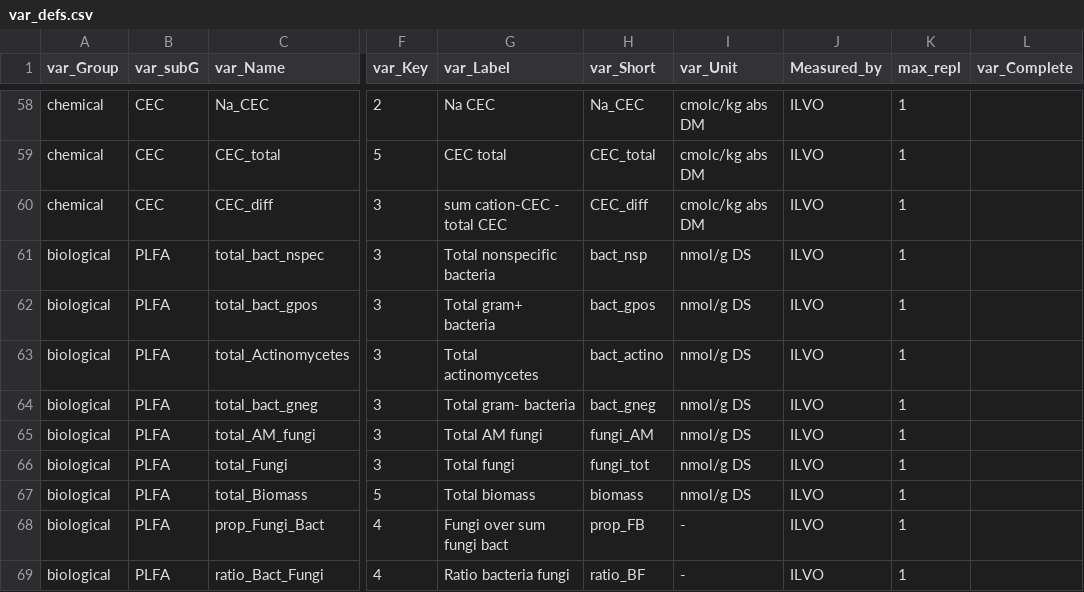
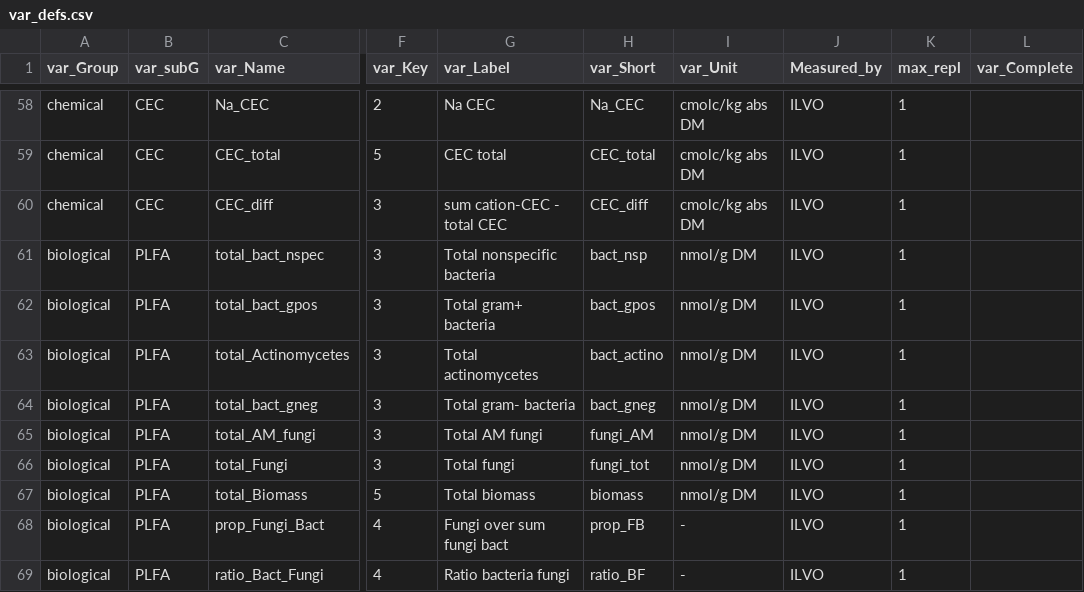
Before and after one commit to soilwise-he/UC4-C2-resource-annotation, a CSV file: resources/compost/var_defs.csv, drawn as a sheet; only a part is shown, gaps mark what is left out; the diff names each change by its address in the sheet, - before the commit and + after, or states it on an @@ line.

Commit message:
correction units; dutch (droge stof) -> english (dry matter)

```diff
--- a/resources/compost/var_defs.csv
+++ b/resources/compost/var_defs.csv
-I61:I67 (var_Unit): nmol/g DS
+I61:I67 (var_Unit): nmol/g DM
```
